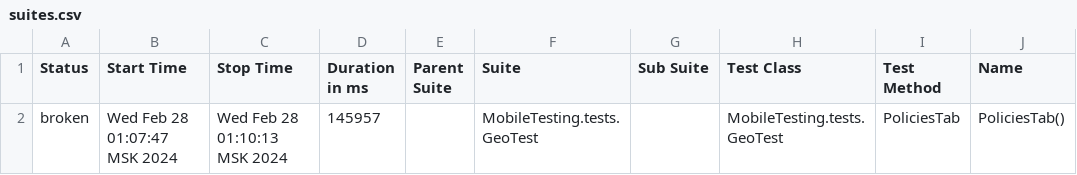
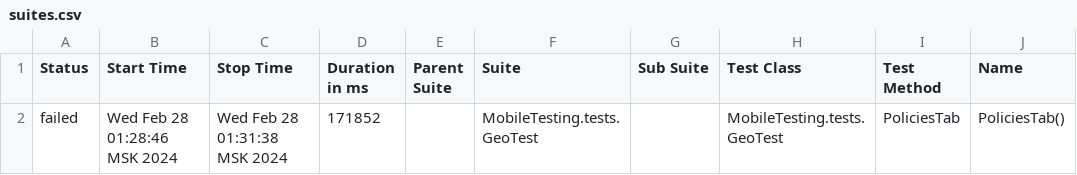
Before and after one commit to devops-ot/allure, a CSV file: data/suites.csv, drawn as a sheet; only a part is shown; the diff names each change by its address in the sheet, - before the commit and + after, or states it on an @@ line.

```diff
--- a/data/suites.csv
+++ b/data/suites.csv
-A2 (Status): broken
+A2 (Status): failed
-B2 (Start Time): Wed Feb 28 01:07:47 MSK 2024
+B2 (Start Time): Wed Feb 28 01:28:46 MSK 2024
-C2 (Stop Time): Wed Feb 28 01:10:13 MSK 2024
+C2 (Stop Time): Wed Feb 28 01:31:38 MSK 2024
-D2 (Duration in ms): 145957
+D2 (Duration in ms): 171852
```
Also changed, not shown: 23 other files.
